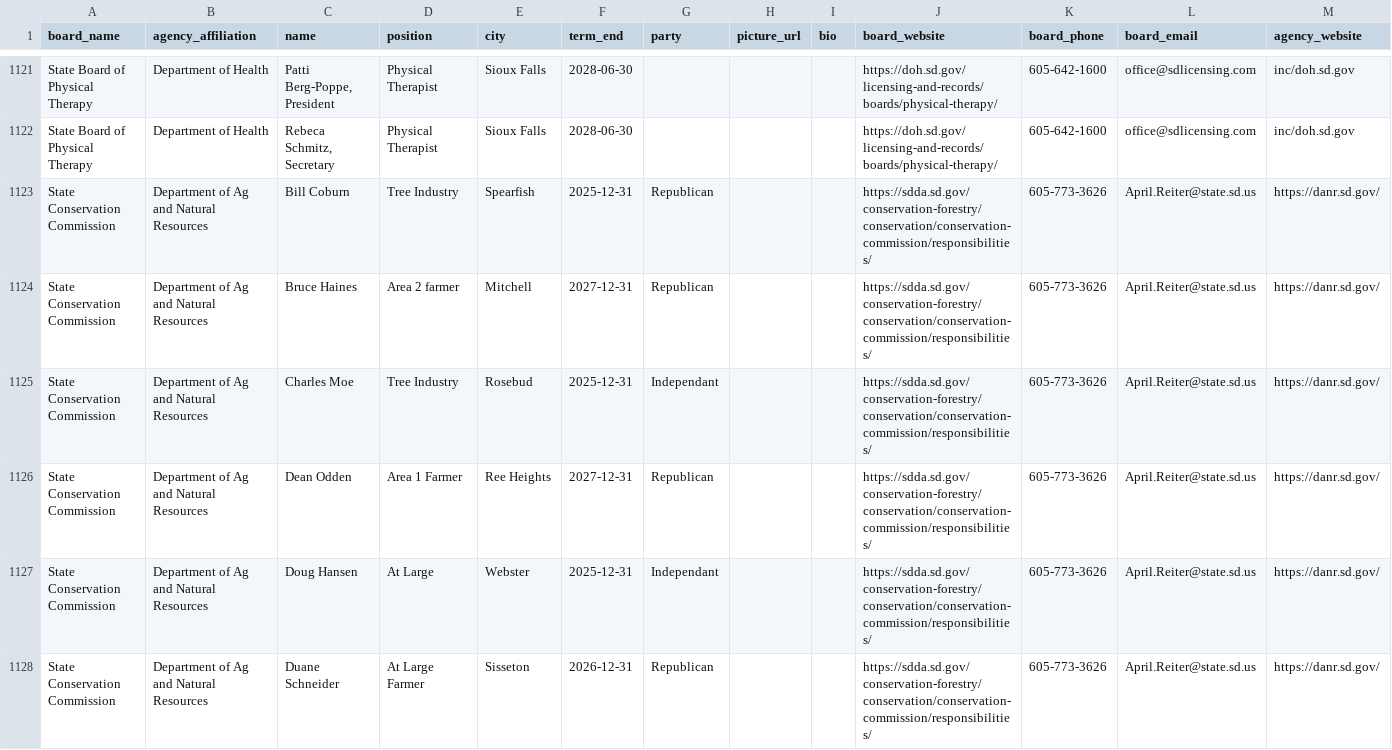
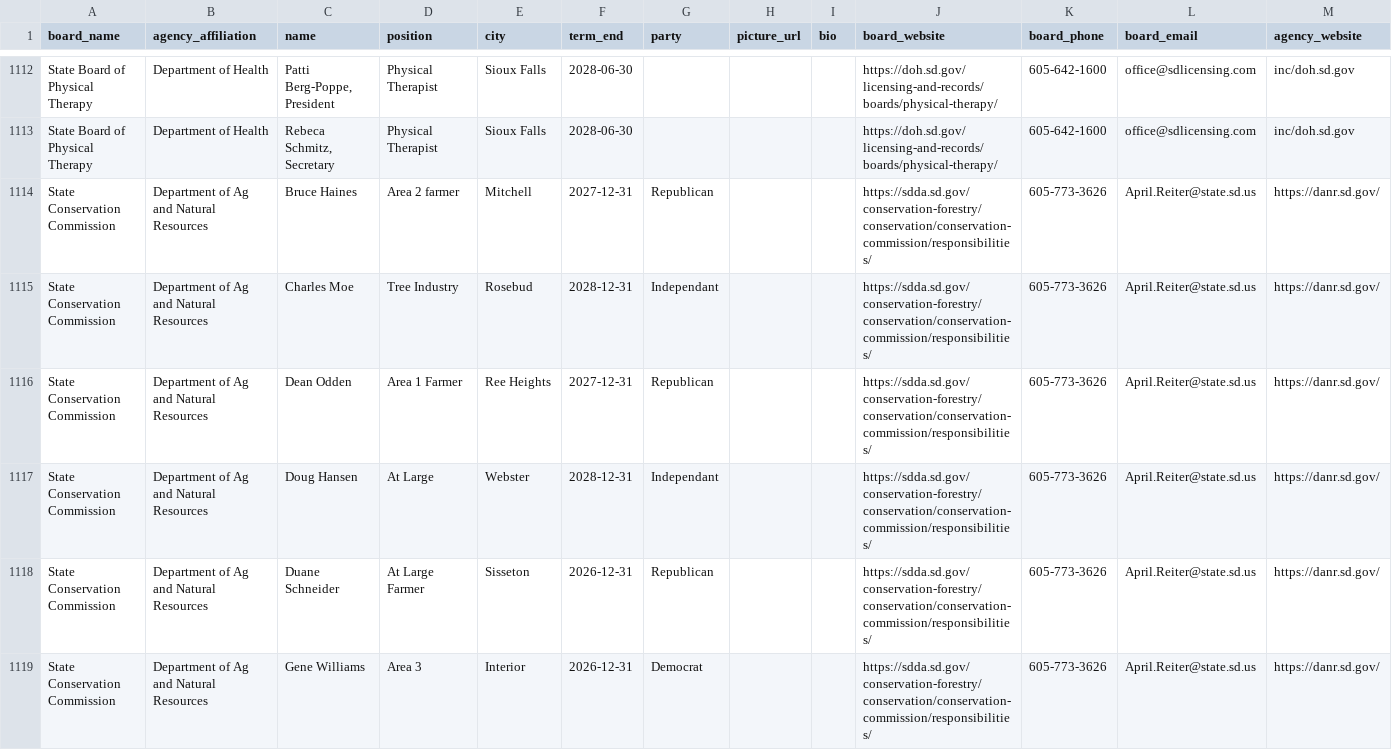
Before and after one commit to cjwinchester/south-dakota-boards-commissions, a CSV file: south-dakota-boards-and-commission-members.csv, drawn as a sheet; only a part is shown, gaps mark what is left out; the shorter side is filled out with more unchanged rows; the diff covers the shown part only.

```diff
--- a/south-dakota-boards-and-commission-members.csv
+++ b/south-dakota-boards-and-commission-members.csv
@@ -1122,7 +1113,6 @@ State Board of Physical Therapy,Department of Health,"Patti Berg-Poppe, Presiden
 State Board of Physical Therapy,Department of Health,"Rebeca Schmitz, Secretary",Physical Therapist,Sioux Falls,2028-06-30,,,,https://doh.sd.gov/licensing-and-records/boards/physical-therapy/,605-642-1600 ,office@sdlicensing.com,inc/doh.sd.gov
-State Conservation Commission,Department of Ag and Natural Resources,Bill Coburn,Tree Industry,Spearfish,2025-12-31,Republican,,,https://sdda.sd.gov/conservation-forestry/conservation/conservation-commission/responsibilities/,605-773-3626,April.Reiter@state.sd.us,https://danr.sd.gov/
 State Conservation Commission,Department of Ag and Natural Resources,Bruce Haines,Area 2 farmer,Mitchell,2027-12-31,Republican,,,https://sdda.sd.gov/conservation-forestry/conservation/conservation-commission/responsibilities/,605-773-3626,April.Reiter@state.sd.us,https://danr.sd.gov/
-State Conservation Commission,Department of Ag and Natural Resources,Charles Moe,Tree Industry,Rosebud,2025-12-31,Independant,,,https://sdda.sd.gov/conservation-forestry/conservation/conservation-commission/responsibilities/,605-773-3626,April.Reiter@state.sd.us,https://danr.sd.gov/
+State Conservation Commission,Department of Ag and Natural Resources,Charles Moe,Tree Industry,Rosebud,2028-12-31,Independant,,,https://sdda.sd.gov/conservation-forestry/conservation/conservation-commission/responsibilities/,605-773-3626,April.Reiter@state.sd.us,https://danr.sd.gov/
 State Conservation Commission,Department of Ag and Natural Resources,Dean Odden,Area 1 Farmer,Ree Heights,2027-12-31,Republican,,,https://sdda.sd.gov/conservation-forestry/conservation/conservation-commission/responsibilities/,605-773-3626,April.Reiter@state.sd.us,https://danr.sd.gov/
-State Conservation Commission,Department of Ag and Natural Resources,Doug Hansen,At Large,Webster,2025-12-31,Independant,,,https://sdda.sd.gov/conservation-forestry/conservation/conservation-commission/responsibilities/,605-773-3626,April.Reiter@state.sd.us,https://danr.sd.gov/
+State Conservation Commission,Department of Ag and Natural Resources,Doug Hansen,At Large,Webster,2028-12-31,Independant,,,https://sdda.sd.gov/conservation-forestry/conservation/conservation-commission/responsibilities/,605-773-3626,April.Reiter@state.sd.us,https://danr.sd.gov/
 State Conservation Commission,Department of Ag and Natural Resources,Duane Schneider,At Large Farmer,Sisseton,2026-12-31,Republican,,,https://sdda.sd.gov/conservation-forestry/conservation/conservation-commission/responsibilities/,605-773-3626,April.Reiter@state.sd.us,https://danr.sd.gov/
```
Also changed, not shown: 3 added rows, 11 removed rows and 5 edited cells elsewhere in this file.
